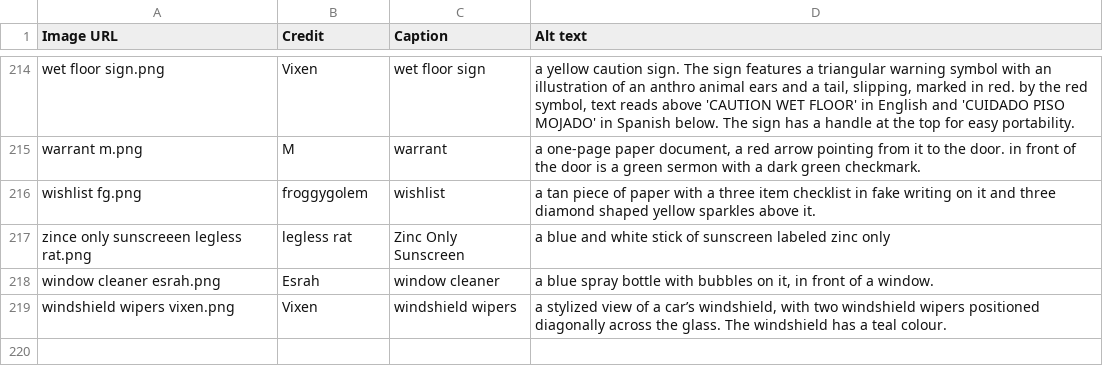
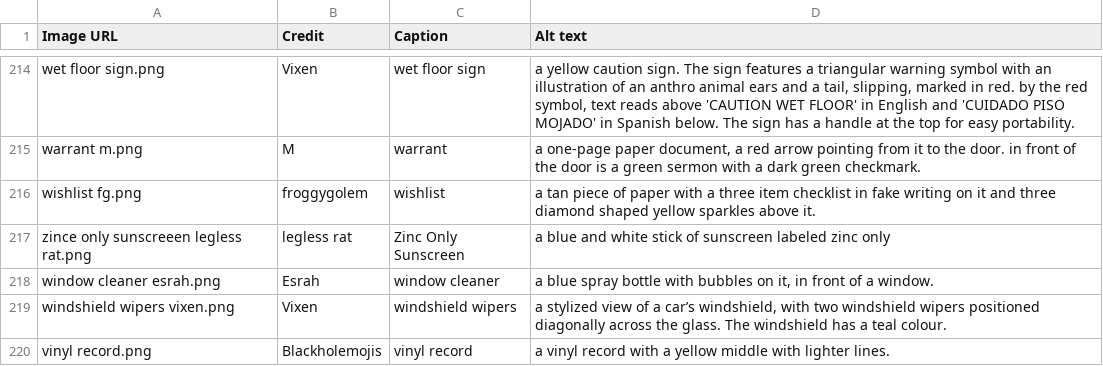
Before and after one commit to goldstargloww/aacil, a CSV file: site/Objects/objects.csv, drawn as a sheet; only a part is shown, gaps mark what is left out; the diff names each change by its address in the sheet, - before the commit and + after, or states it on an @@ line.

Commit message:
WIP: Recover misc images

```diff
--- a/site/Objects/objects.csv
+++ b/site/Objects/objects.csv
+row 220: vinyl record.png | Blackholemojis | vinyl record | a vinyl record with a yellow middle with lighter lines.
```
Also changed, not shown: site/Media/Pokemon/pokemon.csv, site/Nature/animals/bugs/bugs.csv, 1 other file.
